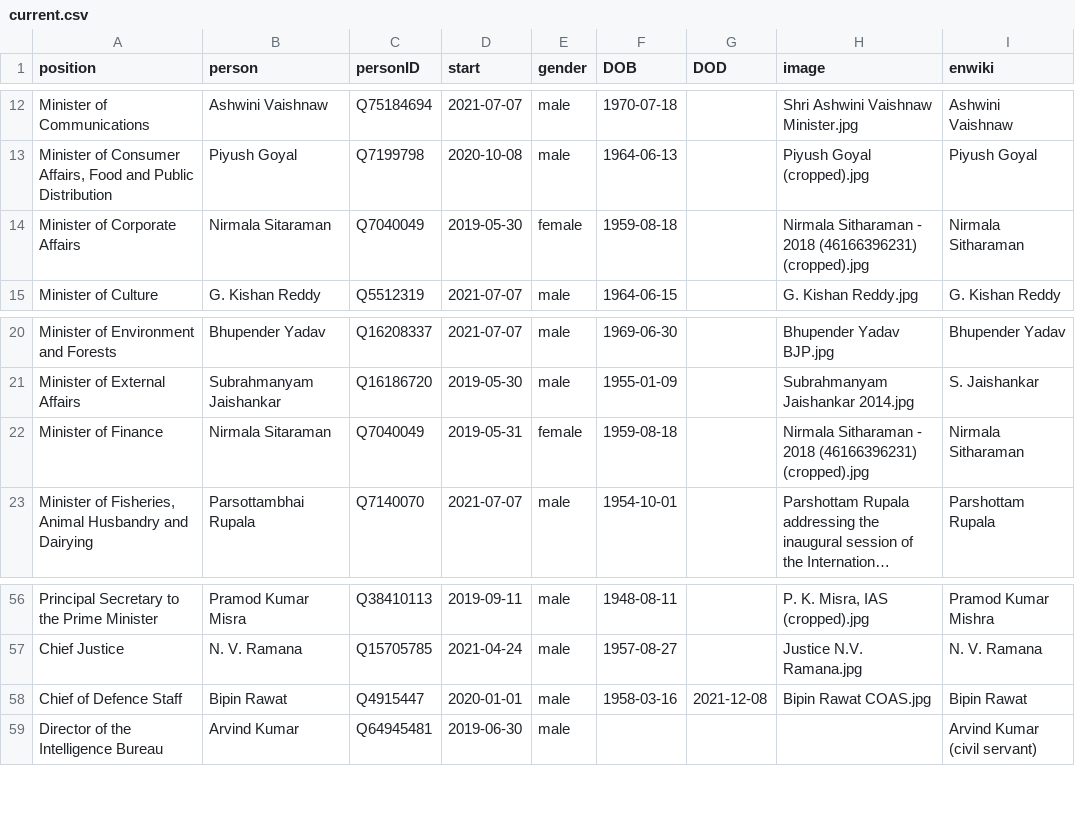
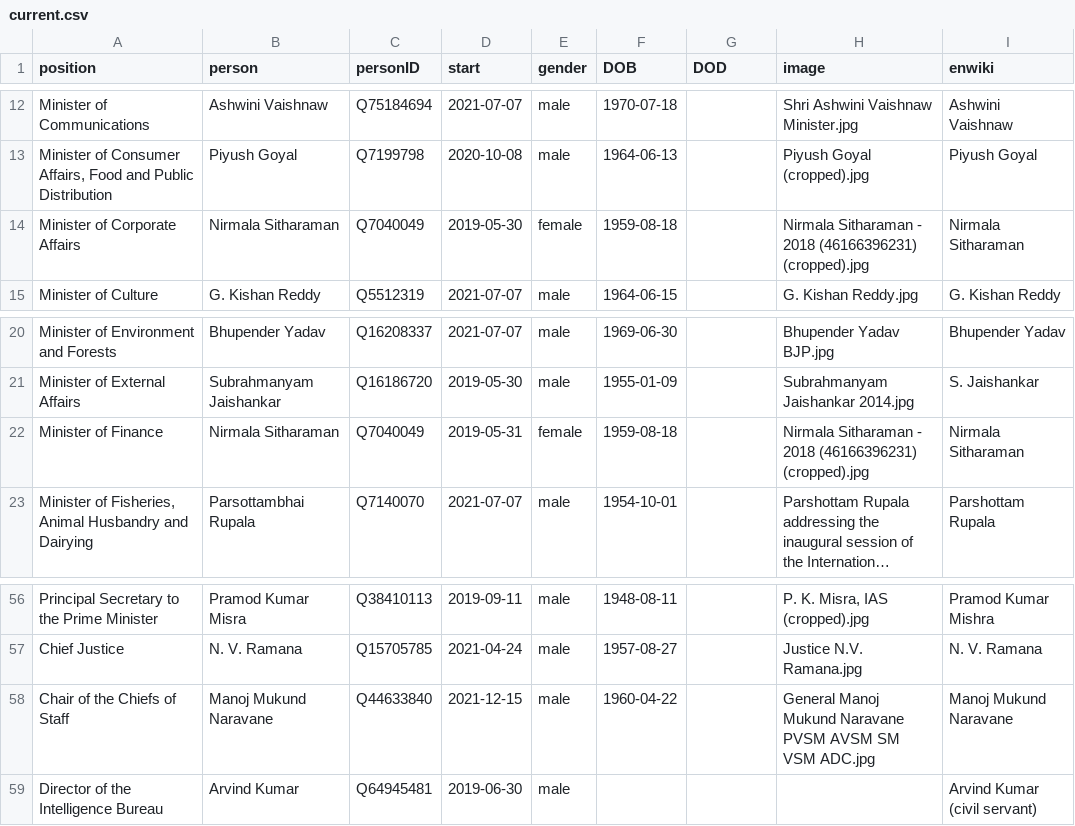
Before and after one commit to every-politician-scrapers/india-ministers, a CSV file: html/current.csv, drawn as a sheet; only a part is shown, gaps mark what is left out; long unchanged cells end in …; removed rows and columns are numbered as before the commit, all else as after; the diff names each change by its address in the sheet, - before the commit and + after, or states it on an @@ line.

```diff
--- a/html/current.csv
+++ b/html/current.csv
-B14 (person): Nirmala Sitaraman
+B14 (person): Nirmala Sitharaman
-B22 (person): Nirmala Sitaraman
+B22 (person): Nirmala Sitharaman
-row 58: Chief of Defence Staff | Bipin Rawat | Q4915447 | 2020-01-01 | male | 1958-03-16 | 2021-12-08 | Bipin Rawat COAS.jpg | Bipin Rawat
+row 58: Chair of the Chiefs of Staff | Manoj Mukund Naravane | Q44633840 | 2021-12-15 | male | 1960-04-22 |  | General Manoj Mukund Naravane PVSM AVSM SM VSM ADC.jpg | Manoj Mukund Naravane
```
Also changed, not shown: html/holders21.csv, html/legislators.csv, 2 other files.
